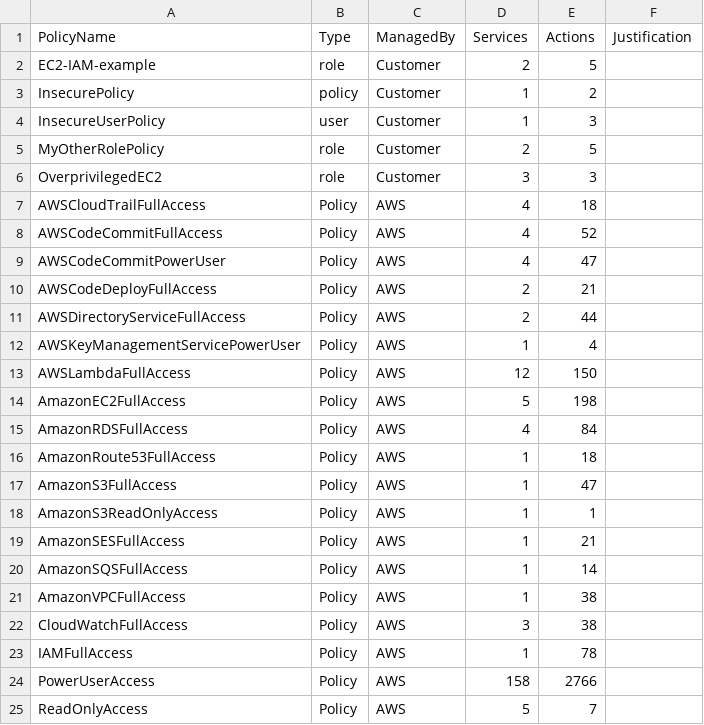
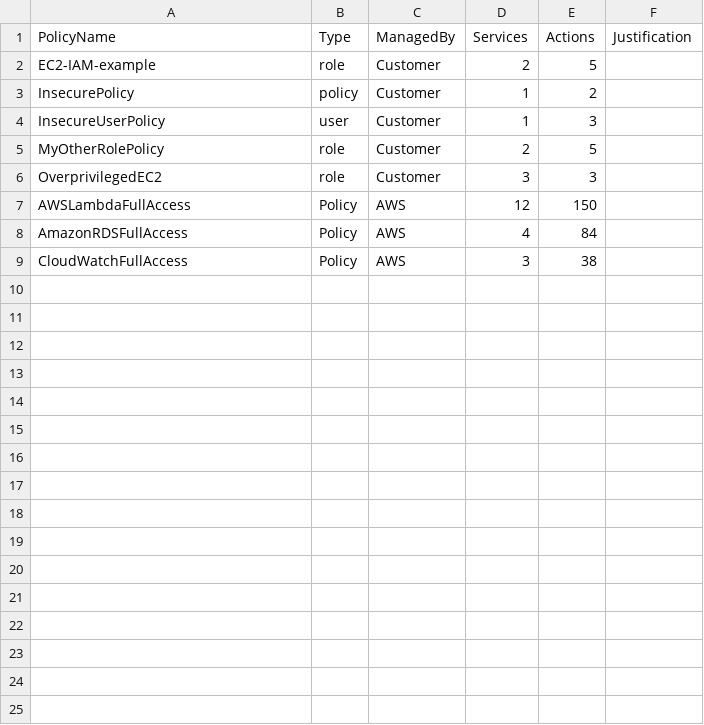
Before and after one commit to salesforce/cloudsplaining, a CSV file: examples/files/iam-triage-example.csv, drawn as a sheet.

Commit message:
UI is improved, granular exclusions are improved. Need to make sure that the obama example user gets his AWS managed policies included in the results though because that is missing

```diff
--- a/examples/files/iam-triage-example.csv
+++ b/examples/files/iam-triage-example.csv
@@ -6,20 +6,4 @@ MyOtherRolePolicy,role,Customer,2,5,
 OverprivilegedEC2,role,Customer,3,3,
-AWSCloudTrailFullAccess,Policy,AWS,4,18,
-AWSCodeCommitFullAccess,Policy,AWS,4,52,
-AWSCodeCommitPowerUser,Policy,AWS,4,47,
-AWSCodeDeployFullAccess,Policy,AWS,2,21,
-AWSDirectoryServiceFullAccess,Policy,AWS,2,44,
-AWSKeyManagementServicePowerUser,Policy,AWS,1,4,
 AWSLambdaFullAccess,Policy,AWS,12,150,
-AmazonEC2FullAccess,Policy,AWS,5,198,
 AmazonRDSFullAccess,Policy,AWS,4,84,
-AmazonRoute53FullAccess,Policy,AWS,1,18,
-AmazonS3FullAccess,Policy,AWS,1,47,
-AmazonS3ReadOnlyAccess,Policy,AWS,1,1,
-AmazonSESFullAccess,Policy,AWS,1,21,
-AmazonSQSFullAccess,Policy,AWS,1,14,
-AmazonVPCFullAccess,Policy,AWS,1,38,
 CloudWatchFullAccess,Policy,AWS,3,38,
-IAMFullAccess,Policy,AWS,1,78,
-PowerUserAccess,Policy,AWS,158,2766,
-ReadOnlyAccess,Policy,AWS,5,7,
```
Also changed, not shown: 20 other files.
